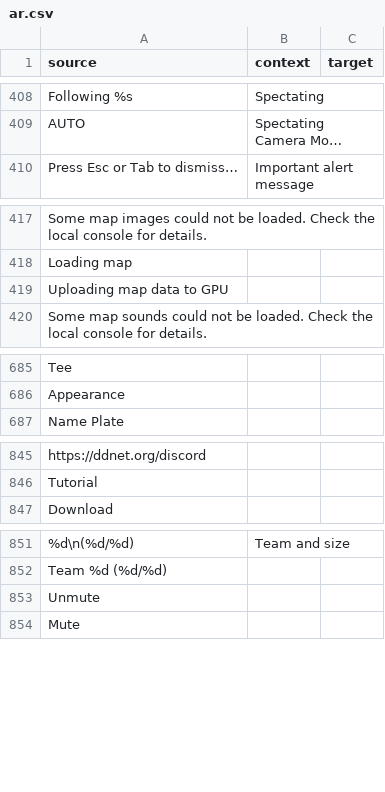
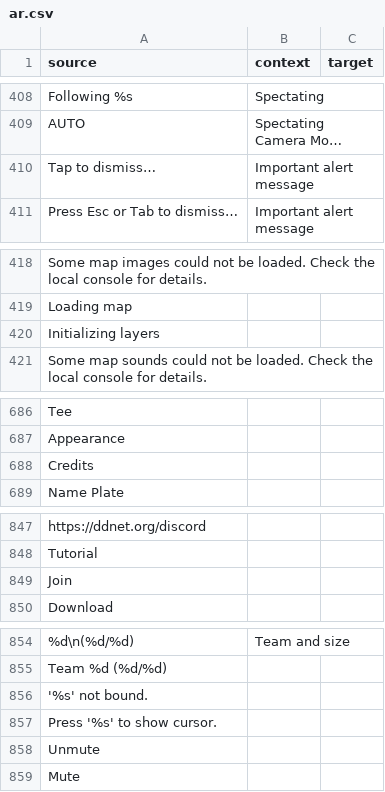
Before and after one commit to ddnet/ddnet-translations, a CSV file: ddnet/ar.csv, drawn as a sheet; only a part is shown, gaps mark what is left out; long unchanged cells end in …; addresses are those after the commit; the diff names each change by its address in the sheet, - before the commit and + after, or states it on an @@ line.

Commit message:
Update translations for upcoming 20.1

```diff
--- a/ddnet/ar.csv
+++ b/ddnet/ar.csv
+row 410: Tap to dismiss… | Important alert message
-A420 (source): Uploading map data to GPU
+A420 (source): Initializing layers
+row 688: Credits
+row 849: Join
+row 856: '%s' not bound.
+row 857: Press '%s' to show cursor.
```
Also changed, not shown: ddnet/bg.csv, ddnet/bs-Latn.csv, 35 other files.
